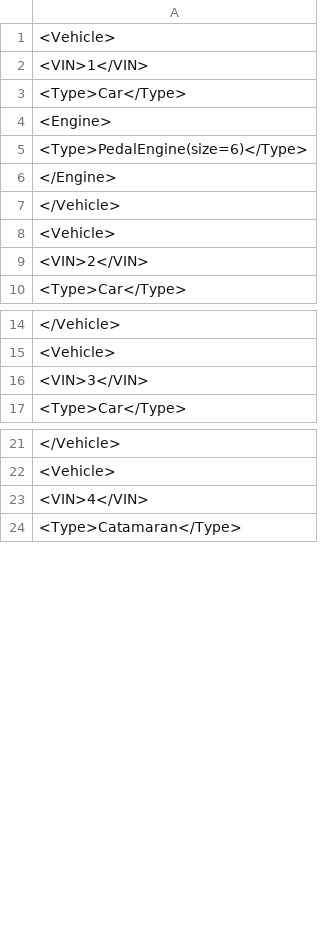
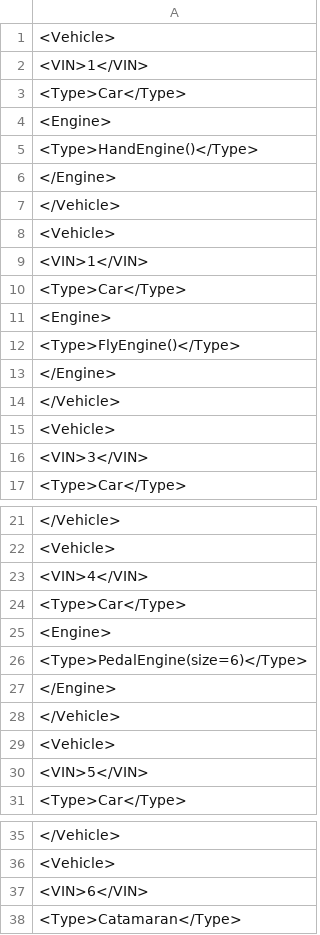
Before and after one commit to pipitochka/kpo-2025, a CSV file: practice/practise-8/reportCatamaran.csv, drawn as a sheet; only a part is shown, gaps mark what is left out.

```diff
--- a/practice/practise-8/reportCatamaran.csv
+++ b/practice/practise-8/reportCatamaran.csv
@@ -4,3 +4,3 @@
     <Engine>
-        <Type>PedalEngine(size=6)</Type>
+        <Type>HandEngine()</Type>
     </Engine>
@@ -8,3 +8,10 @@
 <Vehicle>
-    <VIN>2</VIN>
+    <VIN>1</VIN>
+    <Type>Car</Type>
+    <Engine>
+        <Type>FlyEngine()</Type>
+    </Engine>
+</Vehicle>
+<Vehicle>
+    <VIN>3</VIN>
     <Type>Car</Type>
@@ -15,3 +22,10 @@
 <Vehicle>
-    <VIN>3</VIN>
+    <VIN>4</VIN>
+    <Type>Car</Type>
+    <Engine>
+        <Type>PedalEngine(size=6)</Type>
+    </Engine>
+</Vehicle>
+<Vehicle>
+    <VIN>5</VIN>
     <Type>Car</Type>
@@ -22,3 +36,3 @@
 <Vehicle>
-    <VIN>4</VIN>
+    <VIN>6</VIN>
     <Type>Catamaran</Type>
```
Also changed, not shown: 8 other files.
